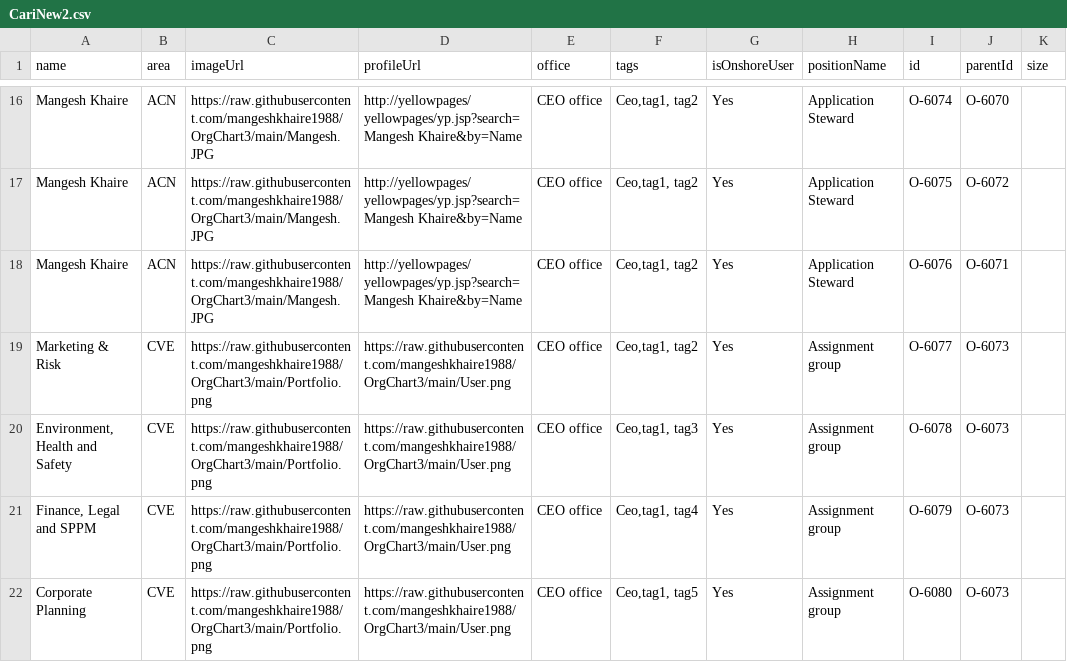
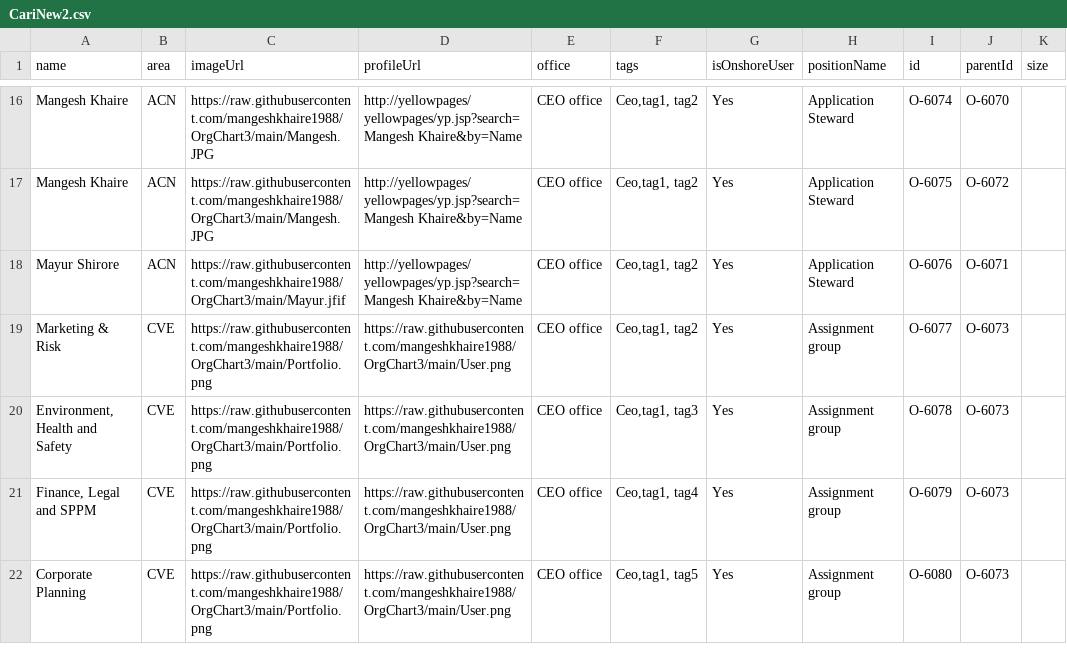
Before and after one commit to mangeshkhaire1988/OrgChart3, a CSV file: CariNew2.csv, drawn as a sheet; only a part is shown, gaps mark what is left out; the diff covers the shown part only; the diff names each change by its address in the sheet, - before the commit and + after, or states it on an @@ line.

Commit message:
Add files via upload

```diff
--- a/CariNew2.csv
+++ b/CariNew2.csv
-A18 (name): Mangesh Khaire
+A18 (name): Mayur Shirore
-C18 (imageUrl): https://raw.githubusercontent.com/mangeshkhaire1988/OrgChart3/main/Mangesh.JPG
+C18 (imageUrl): https://raw.githubusercontent.com/mangeshkhaire1988/OrgChart3/main/Mayur.jfif
```
Also changed, not shown: 18 edited cells elsewhere in this file.
